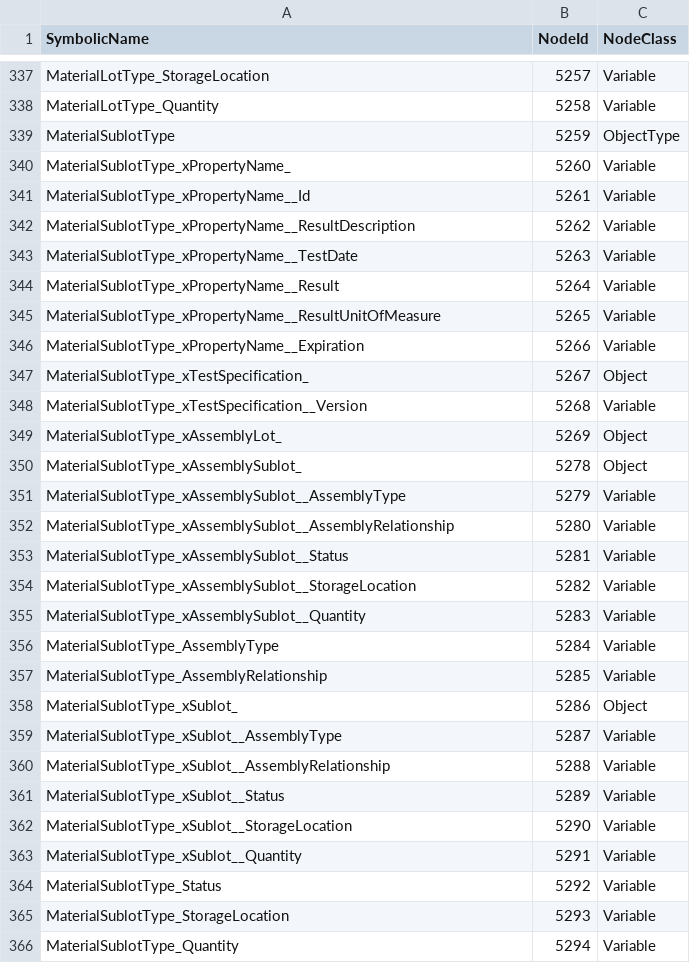
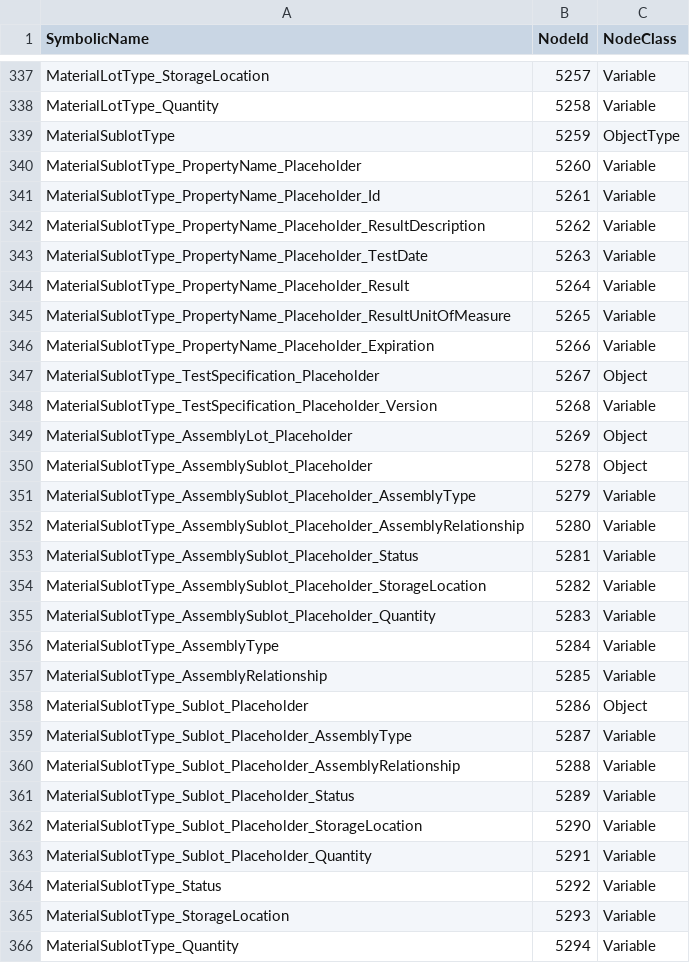
Before and after one commit to OPCFoundation/UA-.NETStandard, a CSV file: src/Opc.Ua.ISA95/Design/Common/Opc.ISA95.NodeIds.csv, drawn as a sheet; only a part is shown, gaps mark what is left out; the diff covers the shown part only.

```diff
--- a/src/Opc.Ua.ISA95/Design/Common/Opc.ISA95.NodeIds.csv
+++ b/src/Opc.Ua.ISA95/Design/Common/Opc.ISA95.NodeIds.csv
@@ -339,26 +339,26 @@ MaterialLotType_Quantity,5258,Variable
 MaterialSublotType,5259,ObjectType
-MaterialSublotType_xPropertyName_,5260,Variable
-MaterialSublotType_xPropertyName__Id,5261,Variable
-MaterialSublotType_xPropertyName__ResultDescription,5262,Variable
-MaterialSublotType_xPropertyName__TestDate,5263,Variable
-MaterialSublotType_xPropertyName__Result,5264,Variable
-MaterialSublotType_xPropertyName__ResultUnitOfMeasure,5265,Variable
-MaterialSublotType_xPropertyName__Expiration,5266,Variable
-MaterialSublotType_xTestSpecification_,5267,Object
-MaterialSublotType_xTestSpecification__Version,5268,Variable
-MaterialSublotType_xAssemblyLot_,5269,Object
-MaterialSublotType_xAssemblySublot_,5278,Object
-MaterialSublotType_xAssemblySublot__AssemblyType,5279,Variable
-MaterialSublotType_xAssemblySublot__AssemblyRelationship,5280,Variable
-MaterialSublotType_xAssemblySublot__Status,5281,Variable
-MaterialSublotType_xAssemblySublot__StorageLocation,5282,Variable
-MaterialSublotType_xAssemblySublot__Quantity,5283,Variable
+MaterialSublotType_PropertyName_Placeholder,5260,Variable
+MaterialSublotType_PropertyName_Placeholder_Id,5261,Variable
+MaterialSublotType_PropertyName_Placeholder_ResultDescription,5262,Variable
+MaterialSublotType_PropertyName_Placeholder_TestDate,5263,Variable
+MaterialSublotType_PropertyName_Placeholder_Result,5264,Variable
+MaterialSublotType_PropertyName_Placeholder_ResultUnitOfMeasure,5265,Variable
+MaterialSublotType_PropertyName_Placeholder_Expiration,5266,Variable
+MaterialSublotType_TestSpecification_Placeholder,5267,Object
+MaterialSublotType_TestSpecification_Placeholder_Version,5268,Variable
+MaterialSublotType_AssemblyLot_Placeholder,5269,Object
+MaterialSublotType_AssemblySublot_Placeholder,5278,Object
+MaterialSublotType_AssemblySublot_Placeholder_AssemblyType,5279,Variable
+MaterialSublotType_AssemblySublot_Placeholder_AssemblyRelationship,5280,Variable
+MaterialSublotType_AssemblySublot_Placeholder_Status,5281,Variable
+MaterialSublotType_AssemblySublot_Placeholder_StorageLocation,5282,Variable
+MaterialSublotType_AssemblySublot_Placeholder_Quantity,5283,Variable
 MaterialSublotType_AssemblyType,5284,Variable
 MaterialSublotType_AssemblyRelationship,5285,Variable
-MaterialSublotType_xSublot_,5286,Object
-MaterialSublotType_xSublot__AssemblyType,5287,Variable
-MaterialSublotType_xSublot__AssemblyRelationship,5288,Variable
-MaterialSublotType_xSublot__Status,5289,Variable
-MaterialSublotType_xSublot__StorageLocation,5290,Variable
-MaterialSublotType_xSublot__Quantity,5291,Variable
+MaterialSublotType_Sublot_Placeholder,5286,Object
+MaterialSublotType_Sublot_Placeholder_AssemblyType,5287,Variable
+MaterialSublotType_Sublot_Placeholder_AssemblyRelationship,5288,Variable
+MaterialSublotType_Sublot_Placeholder_Status,5289,Variable
+MaterialSublotType_Sublot_Placeholder_StorageLocation,5290,Variable
+MaterialSublotType_Sublot_Placeholder_Quantity,5291,Variable
 MaterialSublotType_Status,5292,Variable
```
Also changed, not shown: 131 edited cells elsewhere in this file, 19 other files.
